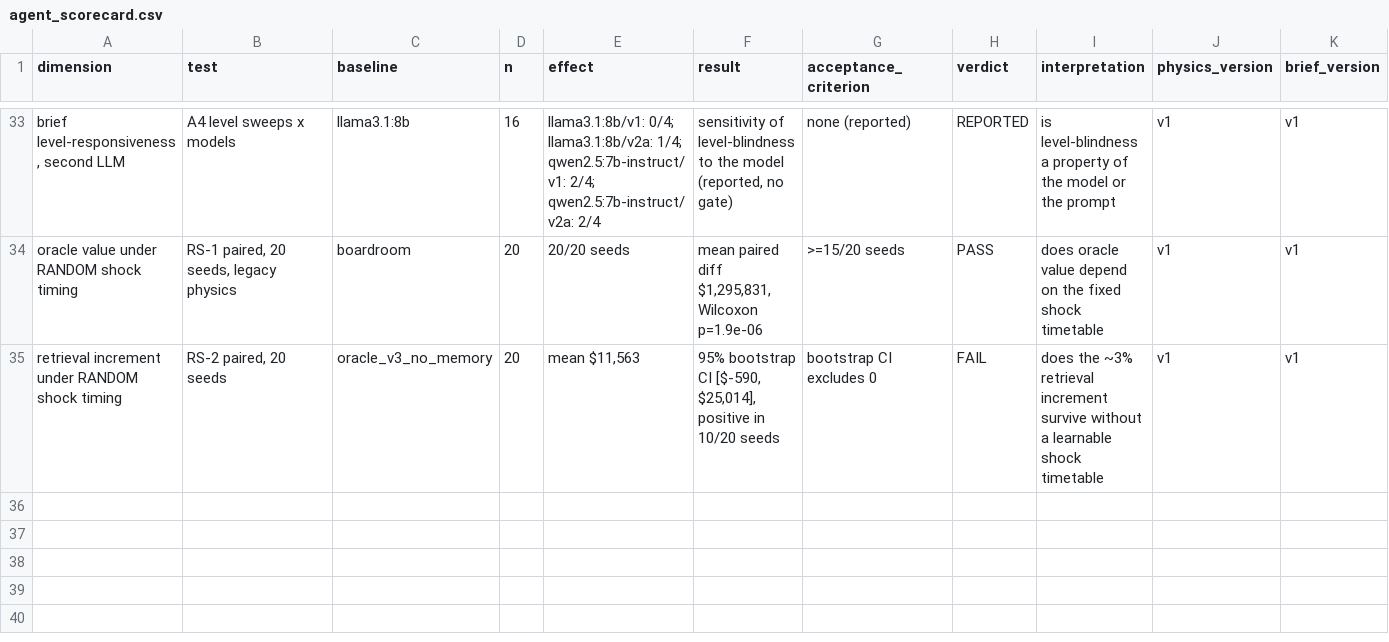
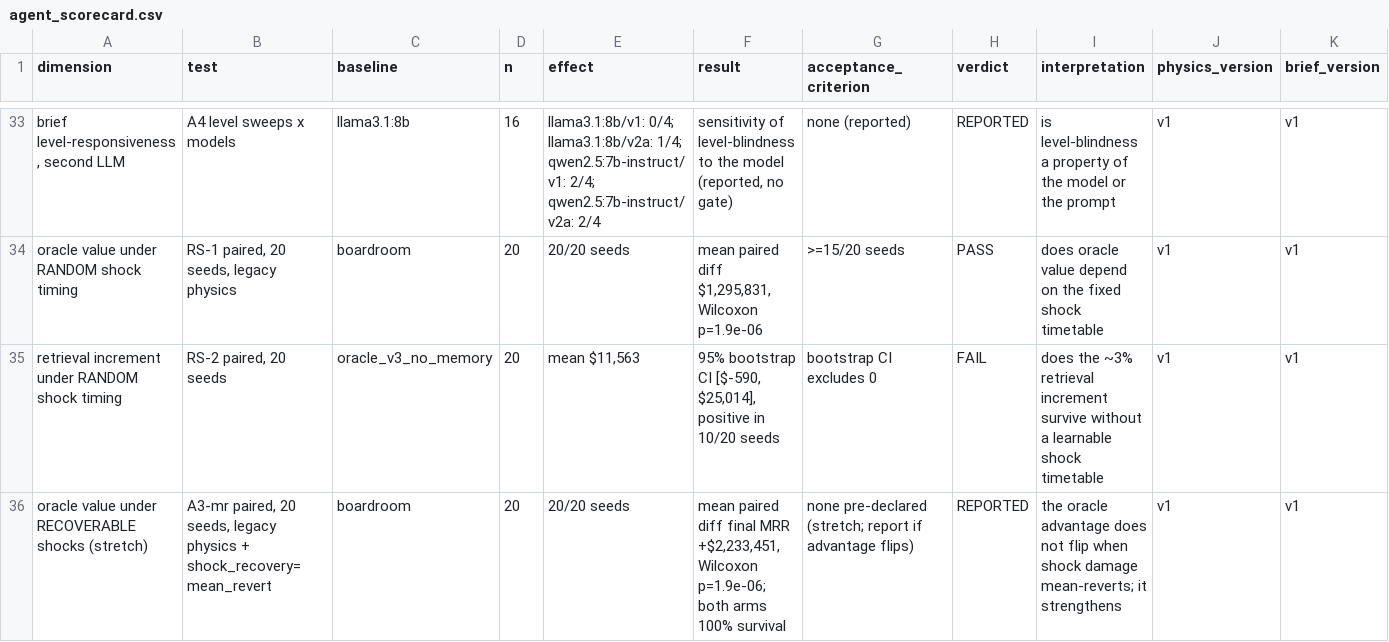
Before and after one commit to AadityaKP/Capstone-Project, a CSV file: validation/results/agent_scorecard.csv, drawn as a sheet; only a part is shown, gaps mark what is left out; rows hold the shown columns only; the diff names each change by its address in the sheet, - before the commit and + after, or states it on an @@ line.

```diff
--- a/validation/results/agent_scorecard.csv
+++ b/validation/results/agent_scorecard.csv
+row 36: oracle value under RECOVERABLE shocks (stretch) | A3-mr paired, 20 seeds, legacy physics + shock_recovery=mean_revert | boardroom | 20 | 20/20 seeds | mean paired diff final MRR +$2,233,451, Wilcoxon p=1.9e-06; both arms 100% survival | none pre-declared (stretch; report if advantage flips) | REPORTED | the oracle advantage does not flip when shock damage mean-reverts; it strengthens | v1 | v1
```
Also changed, not shown: validation/results/environment_scorecard.csv, 5 other files.
